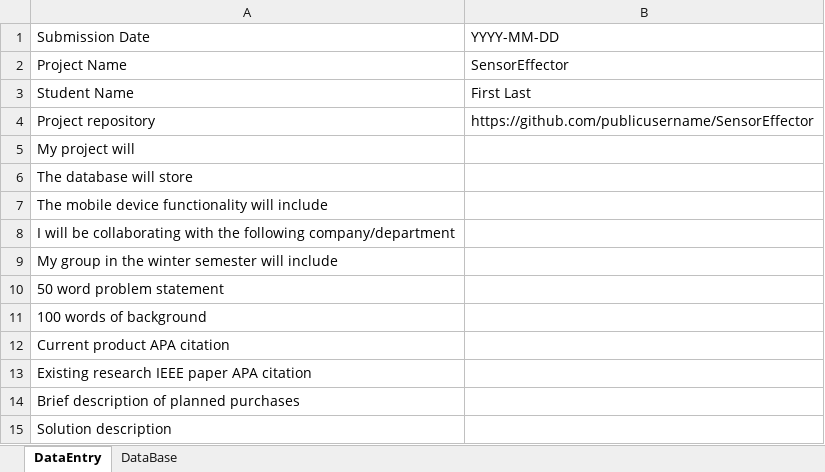
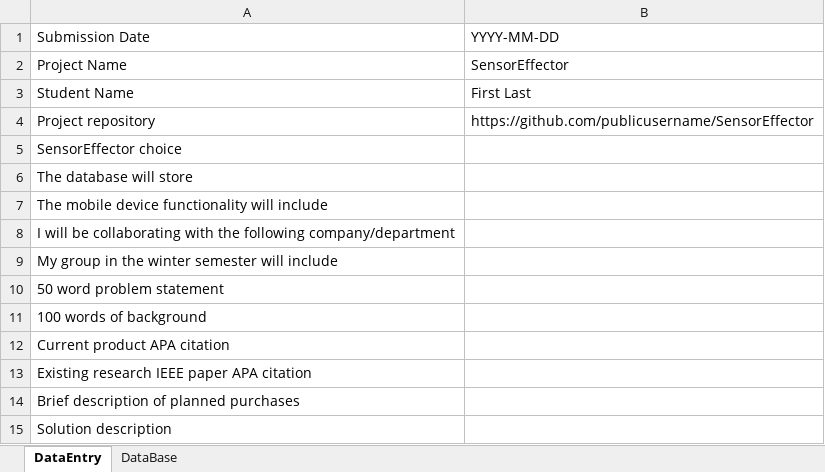
Before and after one commit to yasimba/ParkingManagementSystem, an Excel workbook: documentation/ProposalContentStudentNameRev02.xlsx, sheet DataEntry, drawn as a sheet; values as stored, in another font and other column widths than the file's, no borders; the diff names each change by its address in the sheet, - before the commit and + after, or states it on an @@ line.

```diff
--- a/documentation/ProposalContentStudentNameRev02.xlsx (sheet DataEntry)
+++ b/documentation/ProposalContentStudentNameRev02.xlsx (sheet DataEntry)
-A5: My project will
+A5: SensorEffector choice
```
Also changed, not shown: sheet DataBase, 1 other file.
